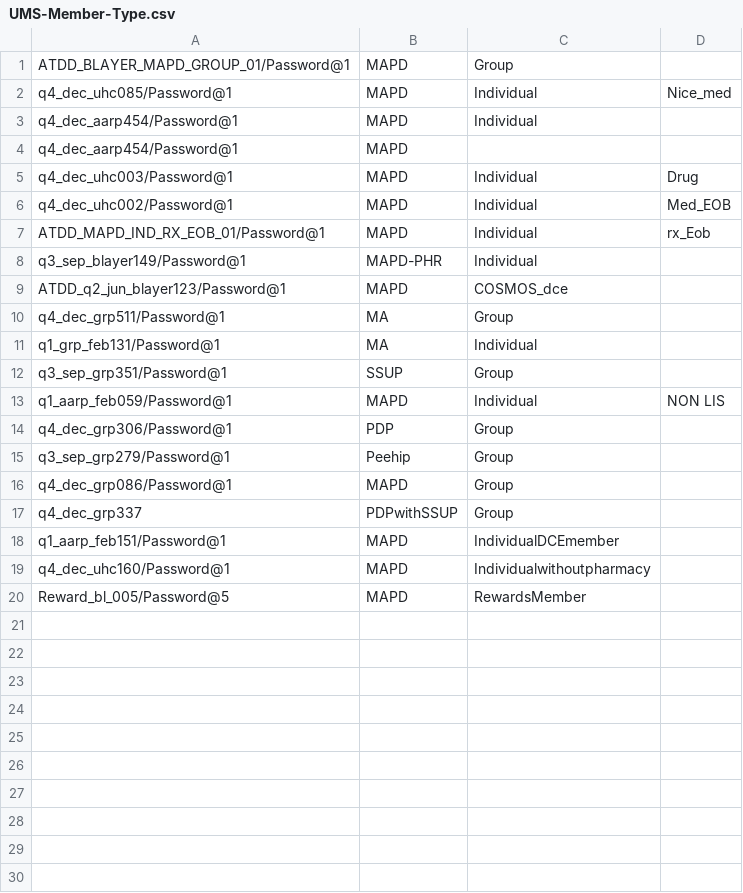
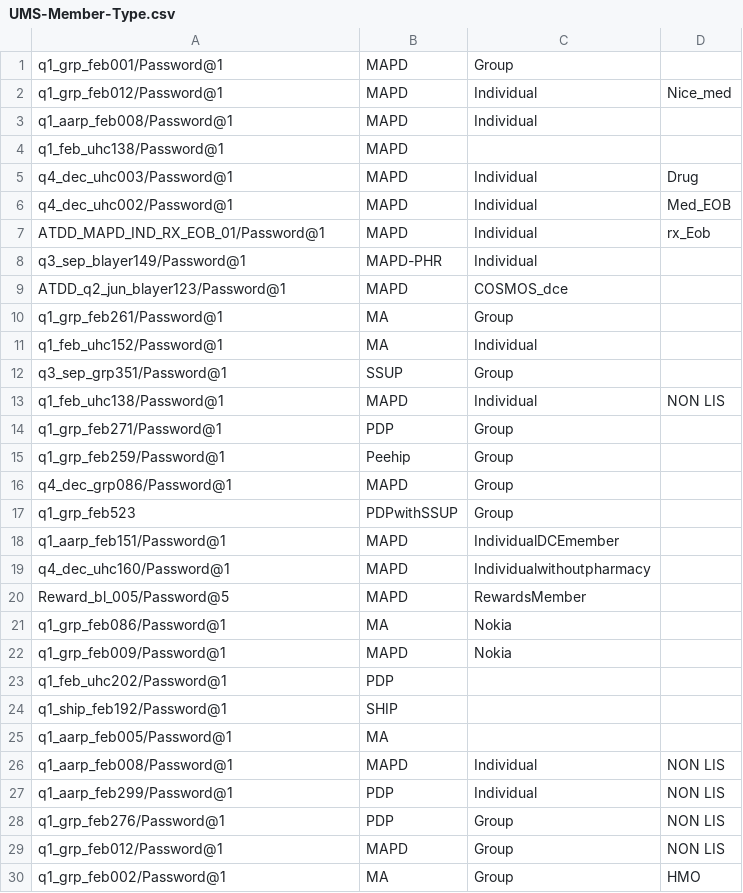
Before and after one commit to swati13oct/MnR, a CSV file: cukesatdd/src/main/resources/database/UMS-Member-Type.csv, drawn as a sheet; the diff names each change by its address in the sheet, - before the commit and + after, or states it on an @@ line.

Commit message:
F0000:US00000-Test data updated

```diff
--- a/cukesatdd/src/main/resources/database/UMS-Member-Type.csv
+++ b/cukesatdd/src/main/resources/database/UMS-Member-Type.csv
-A1: ATDD_BLAYER_MAPD_GROUP_01/Password@1
+A1: q1_grp_feb001/Password@1
-A2: q4_dec_uhc085/Password@1
+A2: q1_grp_feb012/Password@1
-A3: q4_dec_aarp454/Password@1
+A3: q1_aarp_feb008/Password@1
-A4: q4_dec_aarp454/Password@1
+A4: q1_feb_uhc138/Password@1
-A10: q4_dec_grp511/Password@1
+A10: q1_grp_feb261/Password@1
-A11: q1_grp_feb131/Password@1
+A11: q1_feb_uhc152/Password@1
-A13: q1_aarp_feb059/Password@1
+A13: q1_feb_uhc138/Password@1
-A14: q4_dec_grp306/Password@1
+A14: q1_grp_feb271/Password@1
-A15: q3_sep_grp279/Password@1
+A15: q1_grp_feb259/Password@1
-A17: q4_dec_grp337
+A17: q1_grp_feb523
+row 21: q1_grp_feb086/Password@1 | MA | Nokia
+row 22: q1_grp_feb009/Password@1 | MAPD | Nokia
+row 23: q1_feb_uhc202/Password@1 | PDP
+row 24: q1_ship_feb192/Password@1 | SHIP
+row 25: q1_aarp_feb005/Password@1 | MA
+row 26: q1_aarp_feb008/Password@1 | MAPD | Individual | NON LIS
+row 27: q1_aarp_feb299/Password@1 | PDP | Individual | NON LIS
+row 28: q1_grp_feb276/Password@1 | PDP | Group | NON LIS
+row 29: q1_grp_feb012/Password@1 | MAPD | Group | NON LIS
+row 30: q1_grp_feb002/Password@1 | MA | Group | HMO
```
